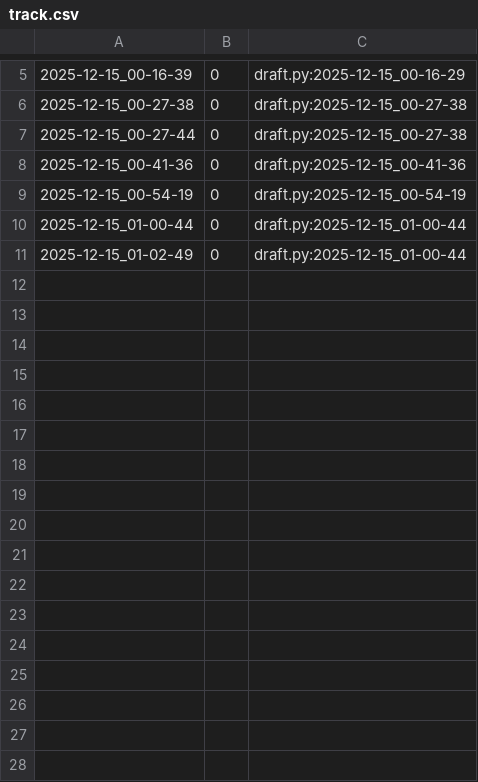
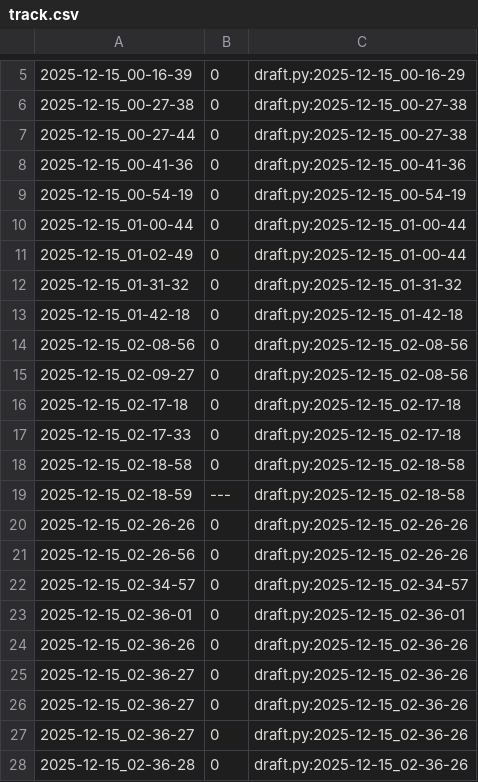
Before and after one commit to qxcode-course/poo-rc-bloco-e-RaiVitorianoNogueira, a CSV file: tasks/.tko/track/poo@estacionamento/track.csv, drawn as a sheet; only a part is shown, gaps mark what is left out; the diff names each change by its address in the sheet, - before the commit and + after, or states it on an @@ line.

Commit message:
terminando o estacionamento

```diff
--- a/tasks/.tko/track/poo@estacionamento/track.csv
+++ b/tasks/.tko/track/poo@estacionamento/track.csv
+row 12: 2025-12-15_01-31-32 | 0 | draft.py:2025-12-15_01-31-32
+row 13: 2025-12-15_01-42-18 | 0 | draft.py:2025-12-15_01-42-18
+row 14: 2025-12-15_02-08-56 | 0 | draft.py:2025-12-15_02-08-56
+row 15: 2025-12-15_02-09-27 | 0 | draft.py:2025-12-15_02-08-56
+row 16: 2025-12-15_02-17-18 | 0 | draft.py:2025-12-15_02-17-18
+row 17: 2025-12-15_02-17-33 | 0 | draft.py:2025-12-15_02-17-18
+row 18: 2025-12-15_02-18-58 | 0 | draft.py:2025-12-15_02-18-58
+row 19: 2025-12-15_02-18-59 | --- | draft.py:2025-12-15_02-18-58
+row 20: 2025-12-15_02-26-26 | 0 | draft.py:2025-12-15_02-26-26
+row 21: 2025-12-15_02-26-56 | 0 | draft.py:2025-12-15_02-26-26
+row 22: 2025-12-15_02-34-57 | 0 | draft.py:2025-12-15_02-34-57
+row 23: 2025-12-15_02-36-01 | 0 | draft.py:2025-12-15_02-36-01
+row 24: 2025-12-15_02-36-26 | 0 | draft.py:2025-12-15_02-36-26
+row 25: 2025-12-15_02-36-27 | 0 | draft.py:2025-12-15_02-36-26
+row 26: 2025-12-15_02-36-27 | 0 | draft.py:2025-12-15_02-36-26
+row 27: 2025-12-15_02-36-27 | 0 | draft.py:2025-12-15_02-36-26
+row 28: 2025-12-15_02-36-28 | 0 | draft.py:2025-12-15_02-36-26
```
Also changed, not shown: 5 other files.
